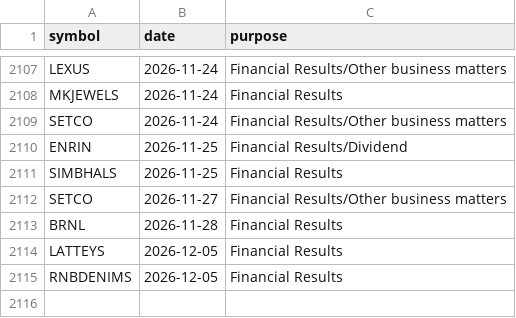
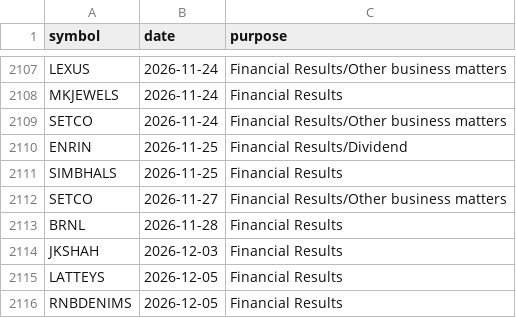
Before and after one commit to vs916491-maker/Nifty-sector-strength, a CSV file: data/meta/results_calendar.csv, drawn as a sheet; only a part is shown, gaps mark what is left out.

```diff
--- a/data/meta/results_calendar.csv
+++ b/data/meta/results_calendar.csv
@@ -2113,2 +2113,3 @@ SETCO,2026-11-27,Financial Results/Other business matters
 BRNL,2026-11-28,Financial Results
+JKSHAH,2026-12-03,Financial Results
 LATTEYS,2026-12-05,Financial Results
```
Also changed, not shown: data/meta/advance_decline.csv, data/meta/corporate_actions.csv, 4 other files.
